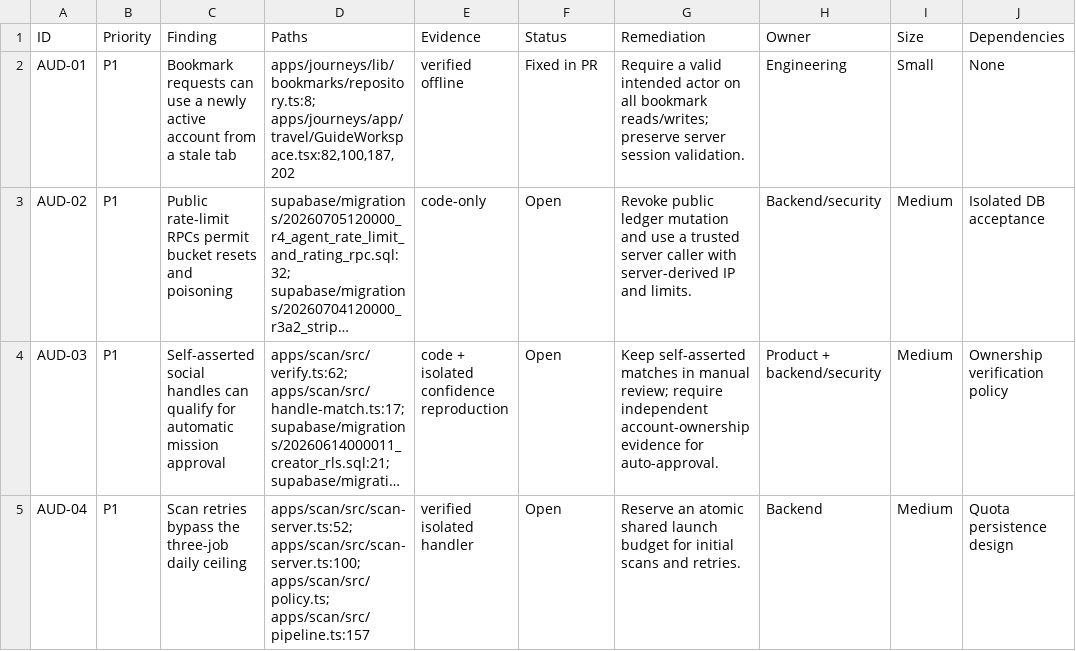
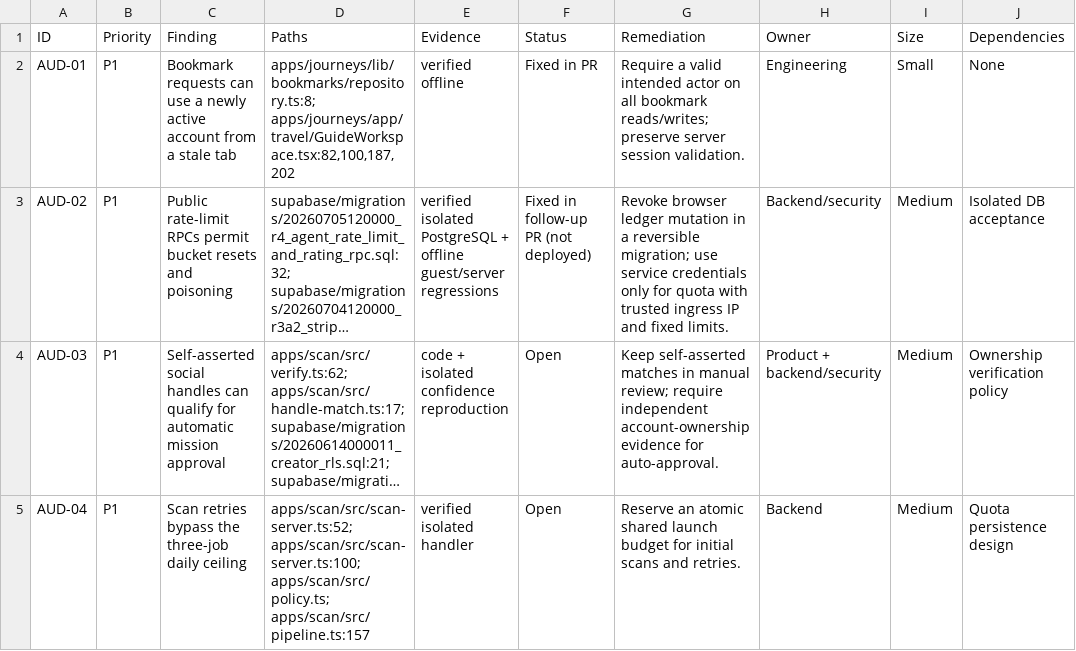
Before and after one commit to YNWAforever/KinnsoOS, a CSV file: docs/implementation/AUDIT_2026-10-25_FINDINGS.csv, drawn as a sheet; only a part is shown; long unchanged cells end in …; the diff covers the shown part only; the diff names each change by its address in the sheet, - before the commit and + after, or states it on an @@ line.

```diff
--- a/docs/implementation/AUDIT_2026-10-25_FINDINGS.csv
+++ b/docs/implementation/AUDIT_2026-10-25_FINDINGS.csv
-E3 (Evidence): code-only
+E3 (Evidence): verified isolated PostgreSQL + offline guest/server regressions
-F3 (Status): Open
+F3 (Status): Fixed in follow-up PR (not deployed)
-G3 (Remediation): Revoke public ledger mutation and use a trusted server caller with server-derived IP and limits.
+G3 (Remediation): Revoke browser ledger mutation in a reversible migration; use service credentials only for quota with trusted ingress IP and fixed limits.
```
Also changed, not shown: 7 edited cells elsewhere in this file, 34 other files.
